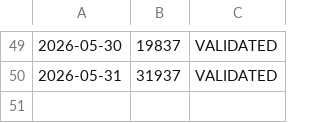
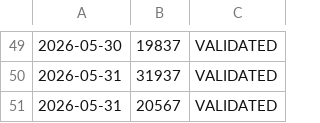
Before and after one commit to Daddy11kiddos/market-audit, a CSV file: audit_log.csv, drawn as a sheet; only a part is shown, gaps mark what is left out; the diff names each change by its address in the sheet, - before the commit and + after, or states it on an @@ line.

Commit message:
chore: update local audit log

```diff
--- a/audit_log.csv
+++ b/audit_log.csv
+row 51: 2026-05-31 | 20567 | VALIDATED
```
